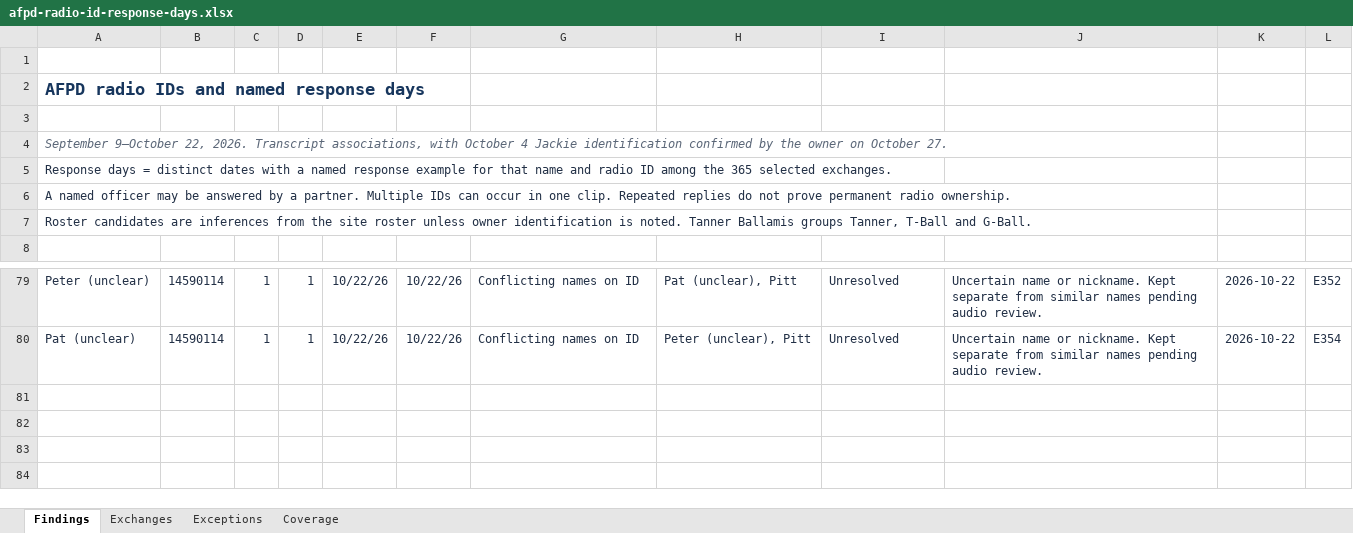
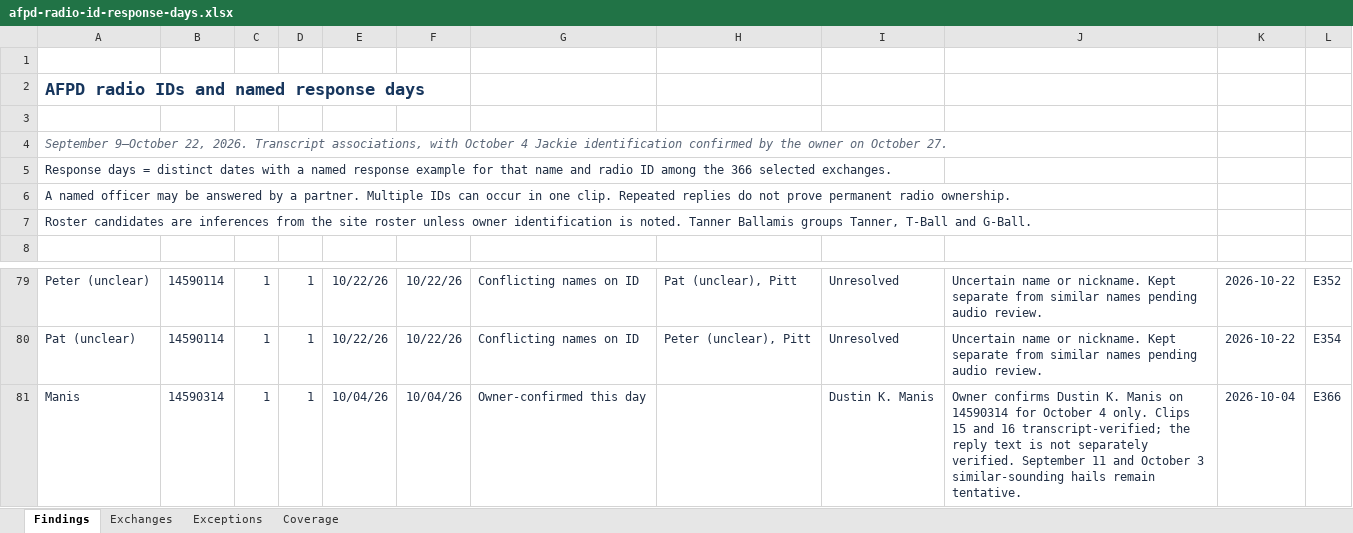
Before and after one commit to eseamonsdev/afpd-tracker, an Excel workbook: public/records/openmhz/afpd-radio-id-response-days.xlsx, sheet Findings, drawn as a sheet; only a part is shown, gaps mark what is left out; values as stored, in another font and other column widths than the file's, no borders; conditional formats and table styles not drawn; the diff names each change by its address in the sheet, - before the commit and + after, or states it on an @@ line.

Commit message:
Add independent Law 2 listening page and publish October 4 Manis corrections

```diff
--- a/public/records/openmhz/afpd-radio-id-response-days.xlsx (sheet Findings)
+++ b/public/records/openmhz/afpd-radio-id-response-days.xlsx (sheet Findings)
-A5: …among the 365 selected exchanges.
+A5: …among the 366 selected exchanges.
+row 81: Manis | 14590314 | 1 | 1 | 10/04/26 | 10/04/26 | Owner-confirmed this day |  | Dustin K. Manis | Owner confirms Dustin K. Manis on 14590314 for October 4 only. Clips 15 and 16 transcript-verified; the reply text is not separately verified. September 11 and October 3 similar-sounding hails remain tentative. | 2026-10-04 | E366
```
Also changed, not shown: sheet Exchanges, formulas that keep their value, 29 other files.
